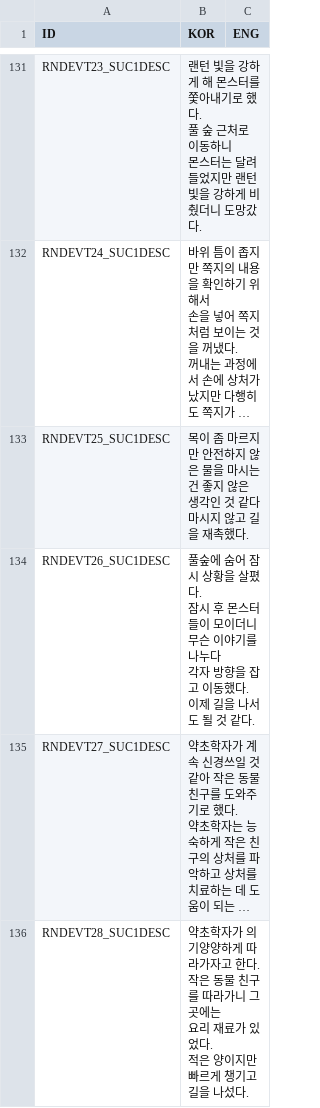
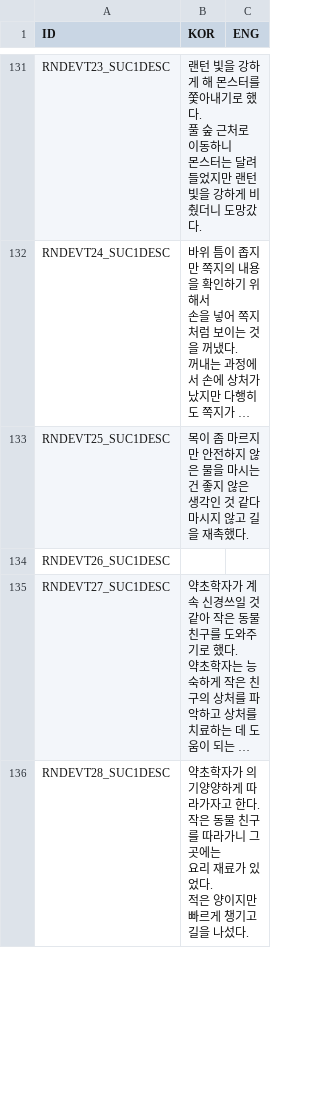
Before and after one commit to 12tg12tg/NeverlandForest, a CSV file: Assets/Resources/Tables/LocalizationTable.csv, drawn as a sheet; only a part is shown, gaps mark what is left out; long unchanged cells end in …; ↵ is a line break in a cell; the diff covers the shown part only; the diff names each change by its address in the sheet, - before the commit and + after, or states it on an @@ line.

```diff
--- a/Assets/Resources/Tables/LocalizationTable.csv
+++ b/Assets/Resources/Tables/LocalizationTable.csv
-B134 (KOR): 풀숲에 숨어 잠시 상황을 살폈다. ↵ 잠시 후 몬스터들이 모이더니 무슨 이야기를 나누다 ↵ 각자 방향을 잡고 이동했다. ↵ 이제 길을 나서도 될 것 같다.
+B134 (KOR): (empty)
```
Also changed, not shown: 180 added rows and 3 edited cells elsewhere in this file, 2 other files.
